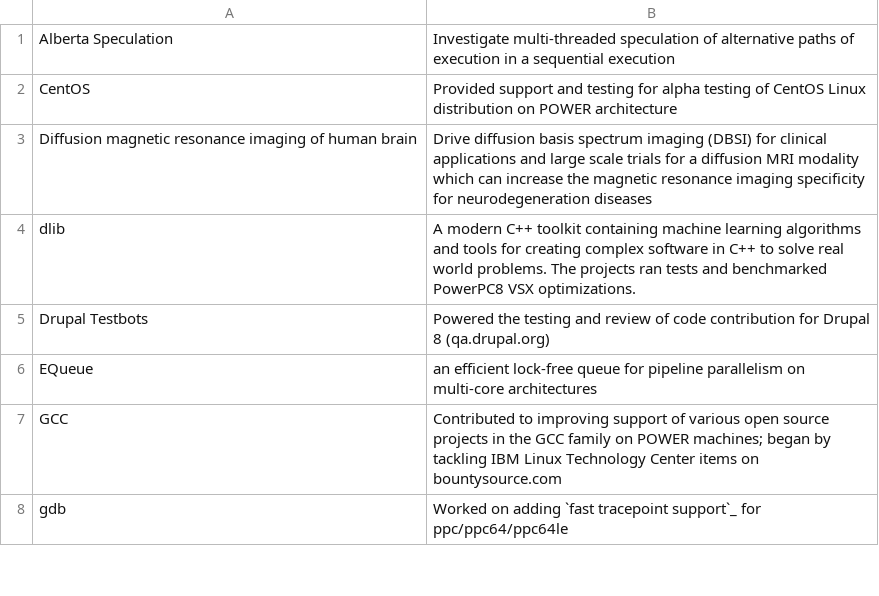
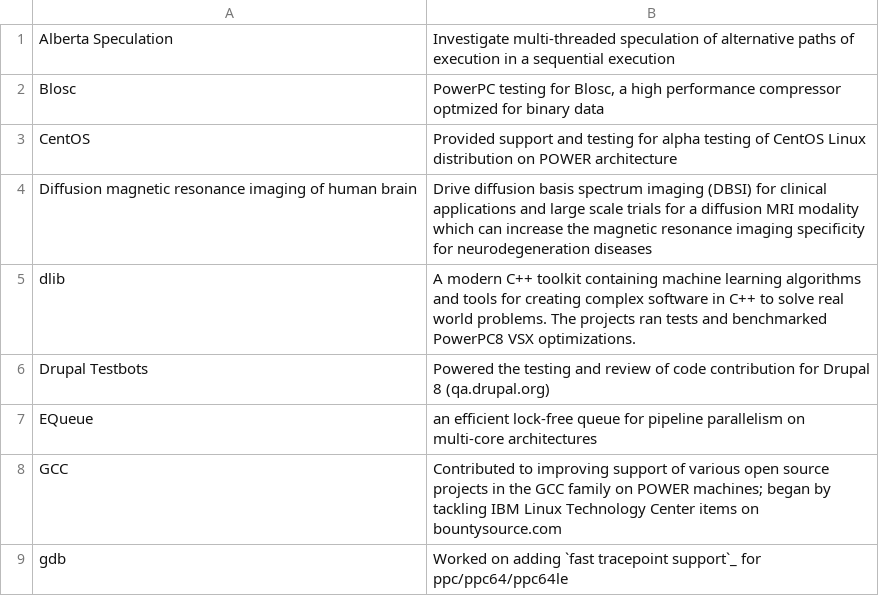
Before and after one commit to osuosl/osuosl-pelican, a CSV file: content/services/csv/powerdev_former_open_source_projects.csv, drawn as a sheet; only a part is shown.

```diff
--- a/content/services/csv/powerdev_former_open_source_projects.csv
+++ b/content/services/csv/powerdev_former_open_source_projects.csv
@@ -1,2 +1,3 @@
 "Alberta Speculation","Investigate multi-threaded speculation of alternative paths of execution in a sequential execution"
+"Blosc","PowerPC testing for Blosc, a high performance compressor optmized for binary data"
 "CentOS","Provided support and testing for alpha testing of CentOS Linux distribution on POWER architecture"
```
Also changed, not shown: content/services/csv/powerdev_open_source_projects.csv, content/services/hosting/projects.csv.
